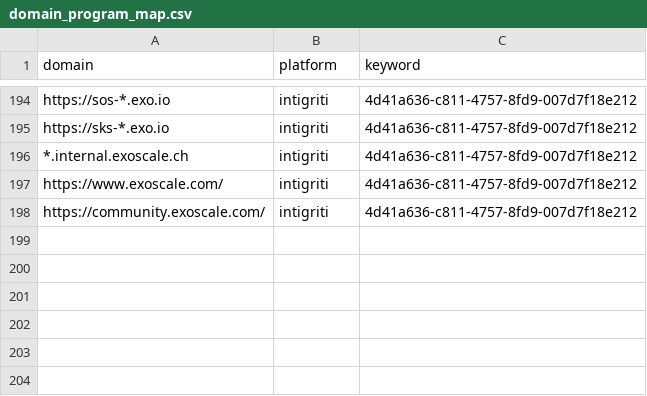
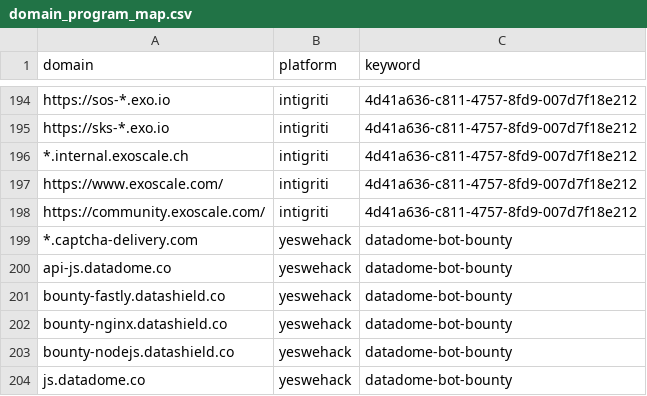
Before and after one commit to ChemicalSalt/bug-bounty-hunter, a CSV file: domain_program_map.csv, drawn as a sheet; only a part is shown, gaps mark what is left out; the diff names each change by its address in the sheet, - before the commit and + after, or states it on an @@ line.

Commit message:
Weekend vet (yeswehack) 2026-08-28

```diff
--- a/domain_program_map.csv
+++ b/domain_program_map.csv
+row 199: *.captcha-delivery.com | yeswehack | datadome-bot-bounty
+row 200: api-js.datadome.co | yeswehack | datadome-bot-bounty
+row 201: bounty-fastly.datashield.co | yeswehack | datadome-bot-bounty
+row 202: bounty-nginx.datashield.co | yeswehack | datadome-bot-bounty
+row 203: bounty-nodejs.datashield.co | yeswehack | datadome-bot-bounty
+row 204: js.datadome.co | yeswehack | datadome-bot-bounty
```
Also changed, not shown: 4 other files.
